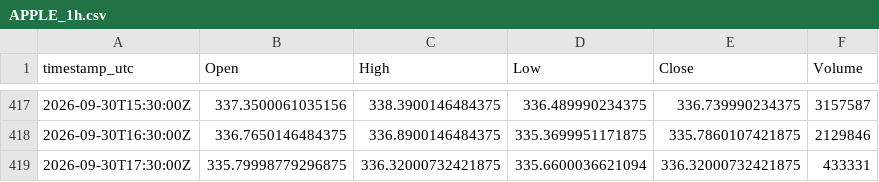
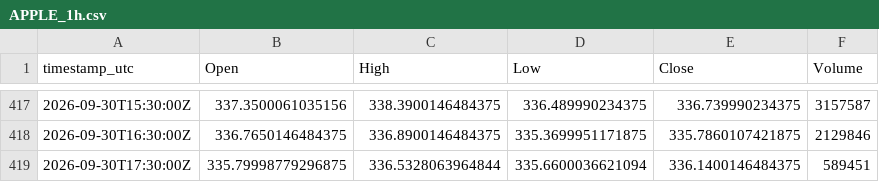
Before and after one commit to warman-quant-mobile/warman-quant-mobile, a CSV file: output/APPLE_1h.csv, drawn as a sheet; only a part is shown, gaps mark what is left out.

```diff
--- a/output/APPLE_1h.csv
+++ b/output/APPLE_1h.csv
@@ -418,2 +418,2 @@ timestamp_utc,Open,High,Low,Close,Volume
 2026-09-30T16:30:00Z,336.7650146484375,336.8900146484375,335.3699951171875,335.7860107421875,2129846
-2026-09-30T17:30:00Z,335.79998779296875,336.32000732421875,335.6600036621094,336.32000732421875,433331
+2026-09-30T17:30:00Z,335.79998779296875,336.5328063964844,335.6600036621094,336.1400146484375,589451
```
Also changed, not shown: output/BITCOIN_1d.csv, output/GVZ_1d.csv, 47 other files.
